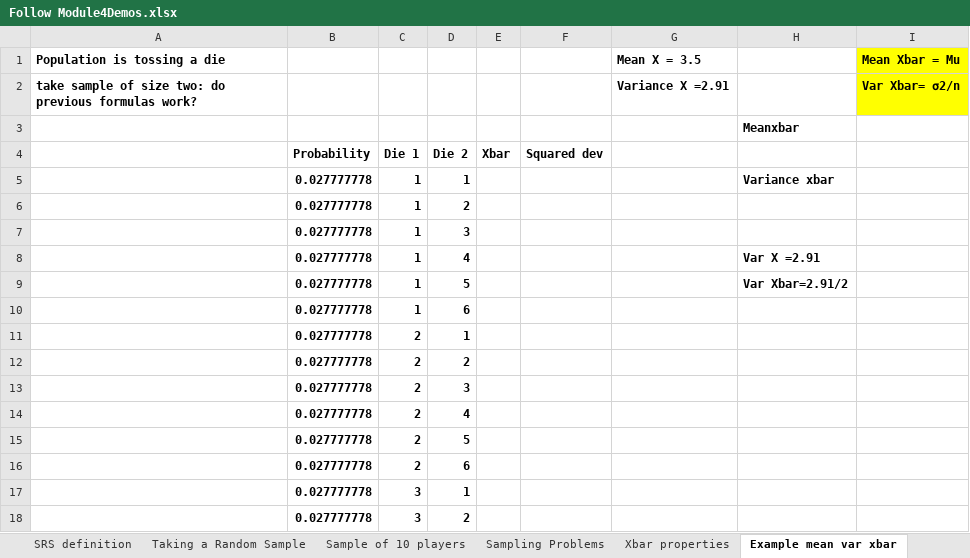
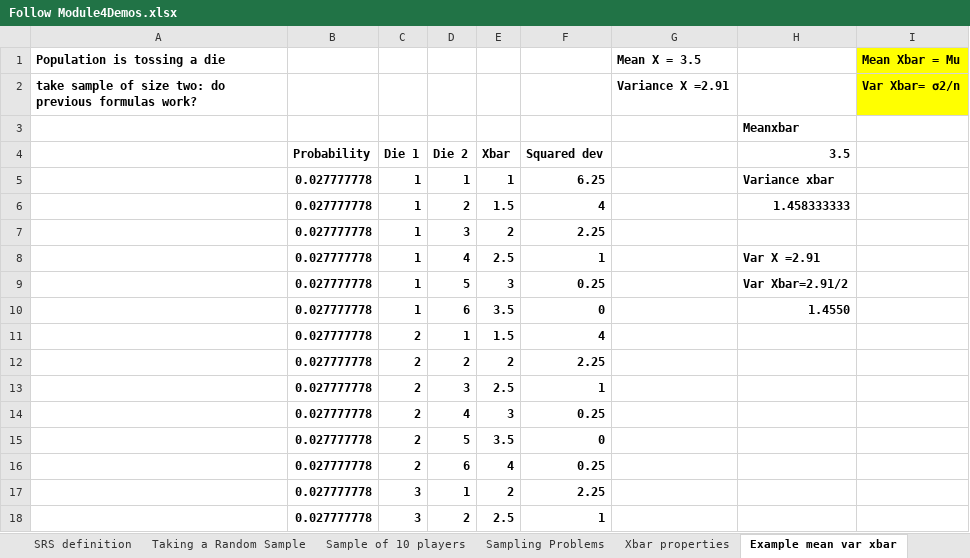
Before and after one commit to MatheusSchaly/--Old--Essential-Statistics-for-Data-Analysis-using-Excel, an Excel workbook: 4 Sampling and Confidence Intervals/Follow Module4Demos.xlsx, sheet Example mean var xbar, drawn as a sheet; only a part is shown; values as stored, in another font and other column widths than the file's, no borders; the diff covers the shown part only; the diff names each change by its address in the sheet, - before the commit and + after, or states it on an @@ line.

```diff
--- a/4 Sampling and Confidence Intervals/Follow Module4Demos.xlsx (sheet Example mean var xbar)
+++ b/4 Sampling and Confidence Intervals/Follow Module4Demos.xlsx (sheet Example mean var xbar)
-H4: (empty)
+H4: 3.5
-E5: (empty)
+E5: 1
-F5: (empty)
+F5: 6.25
-E6: (empty)
+E6: 1.5
-F6: (empty)
+F6: 4
-H6: (empty)
+H6: 1.458333333
-E7: (empty)
+E7: 2
-F7: (empty)
+F7: 2.25
-E8: (empty)
+E8: 2.5
-F8: (empty)
+F8: 1
-E9: (empty)
+E9: 3
-F9: (empty)
+F9: 0.25
-E10: (empty)
+E10: 3.5
-F10: (empty)
+F10: 0
-H10: (empty)
+H10: 1.4550
-E11: (empty)
+E11: 1.5
-F11: (empty)
+F11: 4
-E12: (empty)
+E12: 2
-F12: (empty)
+F12: 2.25
-E13: (empty)
+E13: 2.5
-F13: (empty)
+F13: 1
-E14: (empty)
+E14: 3
-F14: (empty)
+F14: 0.25
-E15: (empty)
+E15: 3.5
-F15: (empty)
+F15: 0
-E16: (empty)
+E16: 4
-F16: (empty)
+F16: 0.25
-E17: (empty)
+E17: 2
-F17: (empty)
+F17: 2.25
-E18: (empty)
+E18: 2.5
-F18: (empty)
+F18: 1
```
Also changed, not shown: 44 edited cells elsewhere in this sheet, sheet IQ CI, sheet Voters, sheet Sample Size, other sheet tabs, 4 Sampling and Confidence Intervals/Homework/JulyBlythHW.xlsx, 4 Sampling and Confidence Intervals/Homework/JulyConfidenceHW.xlsx, 17 other files.
